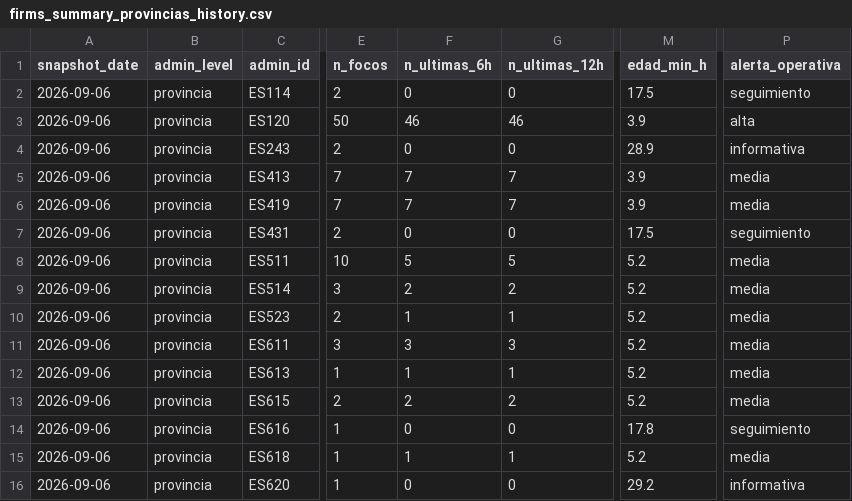
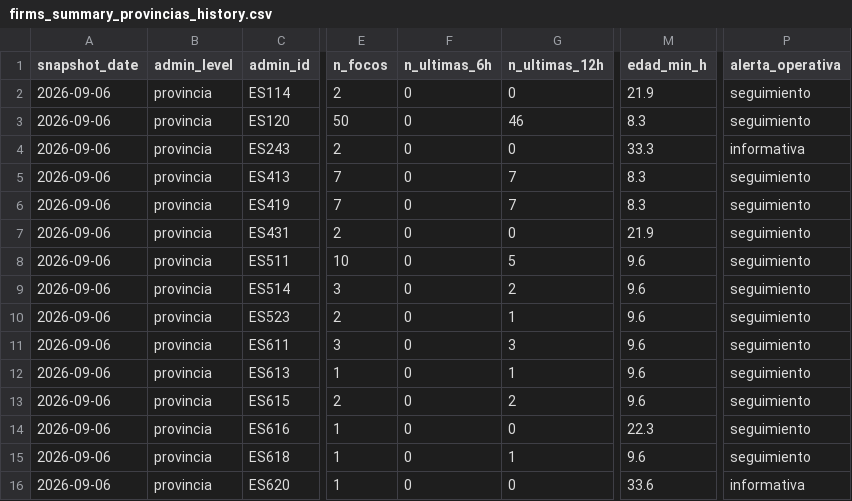
Before and after one commit to santiagomota/visor-fuego, a CSV file: assets/history/firms_summary_provincias_history.csv, drawn as a sheet; only a part is shown, gaps mark what is left out; the diff names each change by its address in the sheet, - before the commit and + after, or states it on an @@ line.

```diff
--- a/assets/history/firms_summary_provincias_history.csv
+++ b/assets/history/firms_summary_provincias_history.csv
-M2 (edad_min_h): 17.5
+M2 (edad_min_h): 21.9
-F3 (n_ultimas_6h): 46
+F3 (n_ultimas_6h): 0
-M3 (edad_min_h): 3.9
+M3 (edad_min_h): 8.3
-P3 (alerta_operativa): alta
+P3 (alerta_operativa): seguimiento
-M4 (edad_min_h): 28.9
+M4 (edad_min_h): 33.3
-F5:F6 (n_ultimas_6h): 7
+F5:F6 (n_ultimas_6h): 0
-M5:M6 (edad_min_h): 3.9
+M5:M6 (edad_min_h): 8.3
-P5:P6 (alerta_operativa): media
+P5:P6 (alerta_operativa): seguimiento
-M7 (edad_min_h): 17.5
+M7 (edad_min_h): 21.9
-F8 (n_ultimas_6h): 5
+F8 (n_ultimas_6h): 0
-M8:M13 (edad_min_h): 5.2
+M8:M13 (edad_min_h): 9.6
-P8:P13 (alerta_operativa): media
+P8:P13 (alerta_operativa): seguimiento
-F9 (n_ultimas_6h): 2
+F9 (n_ultimas_6h): 0
-F10 (n_ultimas_6h): 1
+F10 (n_ultimas_6h): 0
-F11 (n_ultimas_6h): 3
+F11 (n_ultimas_6h): 0
-F12 (n_ultimas_6h): 1
+F12 (n_ultimas_6h): 0
-F13 (n_ultimas_6h): 2
+F13 (n_ultimas_6h): 0
-M14 (edad_min_h): 17.8
+M14 (edad_min_h): 22.3
-F15 (n_ultimas_6h): 1
+F15 (n_ultimas_6h): 0
-M15 (edad_min_h): 5.2
+M15 (edad_min_h): 9.6
-P15 (alerta_operativa): media
+P15 (alerta_operativa): seguimiento
-M16 (edad_min_h): 29.2
+M16 (edad_min_h): 33.6
```
Also changed, not shown: assets/alerts/operational_alerts.csv, assets/firms/firms_active_fires.csv, 30 other files.
